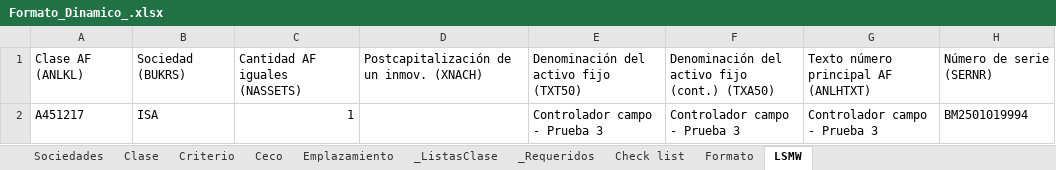
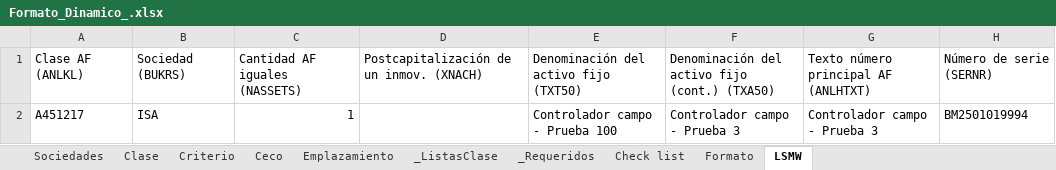
Before and after one commit to santirogu/activos-propios-py, an Excel workbook: resources/Formato_Dinamico_.xlsx, sheet LSMW, drawn as a sheet; only a part is shown; values as stored, in another font and other column widths than the file's, no borders; the diff names each change by its address in the sheet, - before the commit and + after, or states it on an @@ line.

Commit message:
cambios

```diff
--- a/resources/Formato_Dinamico_.xlsx (sheet LSMW)
+++ b/resources/Formato_Dinamico_.xlsx (sheet LSMW)
-E2: Controlador campo - Prueba 3
+E2: Controlador campo - Prueba 100
```
Also changed, not shown: sheet Formato.
